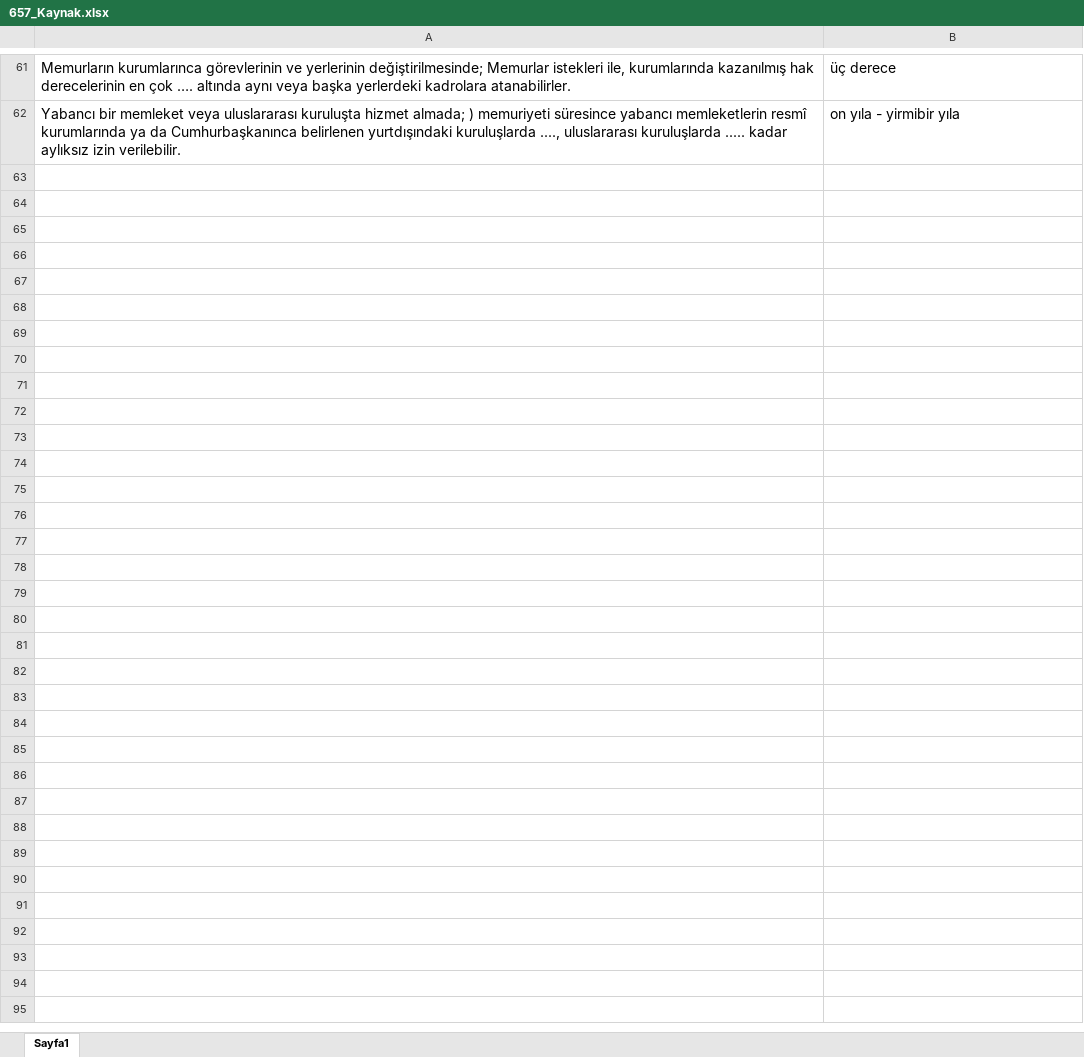
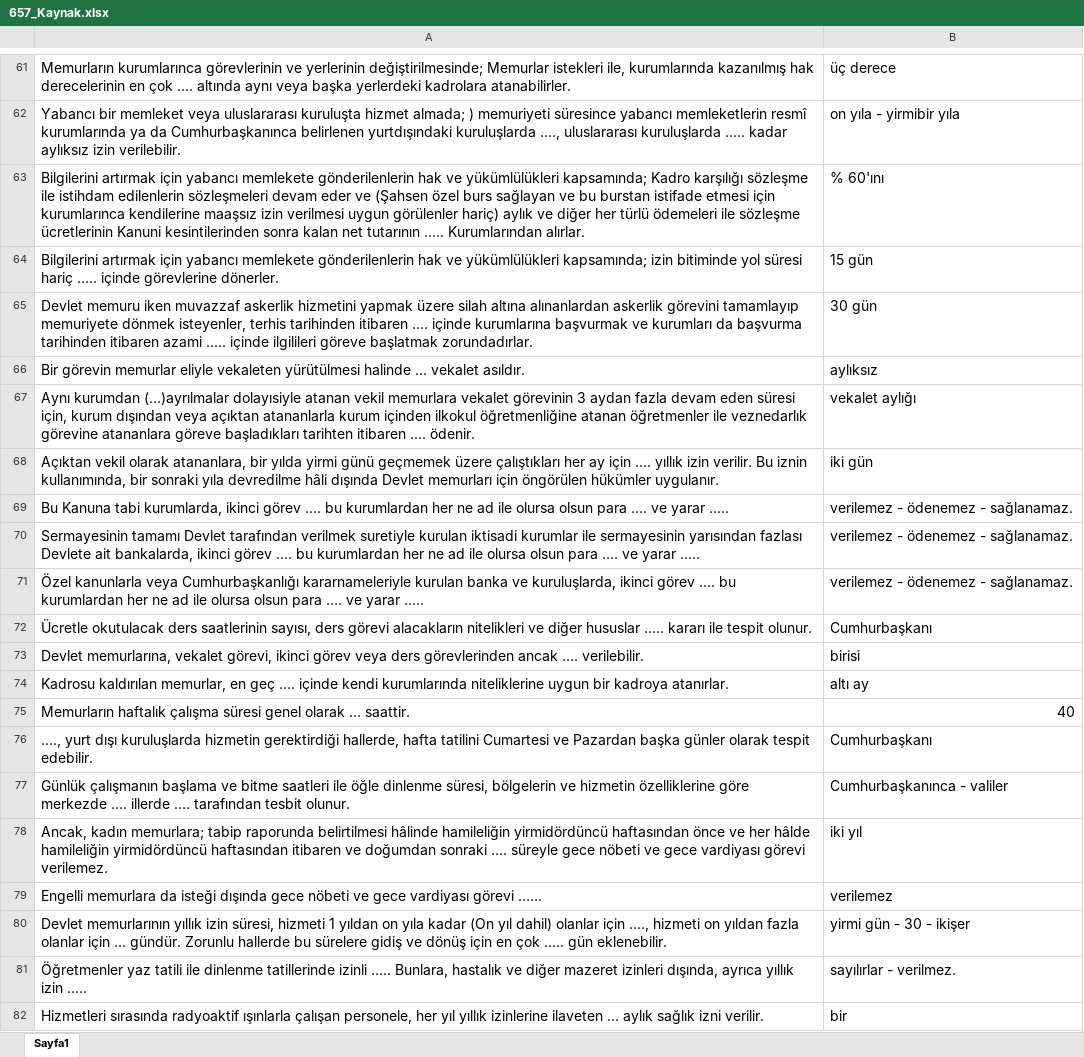
Before and after one commit to hkkicaliskan-ui/SGK_s-nav_calisma, an Excel workbook: Uygulamalar ve Kaynakları/APP_Flashcard/657_Kaynak.xlsx, sheet Sayfa1, drawn as a sheet; only a part is shown, gaps mark what is left out; values as stored, in another font and other column widths than the file's, no borders; the diff covers the shown part only; the diff names each change by its address in the sheet, - before the commit and + after, or states it on an @@ line.

```diff
--- a/Uygulamalar ve Kaynakları/APP_Flashcard/657_Kaynak.xlsx (sheet Sayfa1)
+++ b/Uygulamalar ve Kaynakları/APP_Flashcard/657_Kaynak.xlsx (sheet Sayfa1)
+row 63: Bilgilerini artırmak için yabancı memlekete gönderilenlerin hak ve yükümlülükleri kapsamında; Kadro karşılığı sözleşme ile istihdam edilenlerin sözleşmeleri devam eder ve (Şahsen özel burs sağlayan ve bu burstan istifade etmesi için kurumlarınca kendilerine maaşsız izin verilmesi uygun görülenler hariç) aylık ve diğer her türlü ödemeleri ile sözleşme ücretlerinin Kanuni kesintilerinden sonra kalan net tutarının ..... Kurumlarından alırlar. | % 60'ını
+row 64: Bilgilerini artırmak için yabancı memlekete gönderilenlerin hak ve yükümlülükleri kapsamında; izin bitiminde yol süresi hariç ….. içinde görevlerine dönerler. | 15 gün
+row 65: Devlet memuru iken muvazzaf askerlik hizmetini yapmak üzere silah altına alınanlardan askerlik görevini tamamlayıp memuriyete dönmek isteyenler, terhis tarihinden itibaren .... içinde kurumlarına başvurmak ve kurumları da başvurma tarihinden itibaren azami ..... içinde ilgilileri göreve başlatmak zorundadırlar. | 30 gün
+row 66: Bir görevin memurlar eliyle vekaleten yürütülmesi halinde ... vekalet asıldır. | aylıksız
+row 67: Aynı kurumdan (…)ayrılmalar dolayısiyle atanan vekil memurlara vekalet görevinin 3 aydan fazla devam eden süresi için, kurum dışından veya açıktan atananlarla kurum içinden ilkokul öğretmenliğine atanan öğretmenler ile veznedarlık görevine atananlara göreve başladıkları tarihten itibaren .... ödenir. | vekalet aylığı
+row 68: Açıktan vekil olarak atananlara, bir yılda yirmi günü geçmemek üzere çalıştıkları her ay için …. yıllık izin verilir. Bu iznin kullanımında, bir sonraki yıla devredilme hâli dışında Devlet memurları için öngörülen hükümler uygulanır. | iki gün
+row 69: Bu Kanuna tabi kurumlarda, ikinci görev …. bu kurumlardan her ne ad ile olursa olsun para …. ve yarar ….. | verilemez - ödenemez - sağlanamaz.
+row 70: Sermayesinin tamamı Devlet tarafından verilmek suretiyle kurulan iktisadi kurumlar ile sermayesinin yarısından fazlası Devlete ait bankalarda, ikinci görev …. bu kurumlardan her ne ad ile olursa olsun para …. ve yarar ….. | verilemez - ödenemez - sağlanamaz.
+row 71: Özel kanunlarla veya Cumhurbaşkanlığı kararnameleriyle kurulan banka ve kuruluşlarda, ikinci görev …. bu kurumlardan her ne ad ile olursa olsun para …. ve yarar ….. | verilemez - ödenemez - sağlanamaz.
+row 72: Ücretle okutulacak ders saatlerinin sayısı, ders görevi alacakların nitelikleri ve diğer hususlar ….. kararı ile tespit olunur. | Cumhurbaşkanı
+row 73: Devlet memurlarına, vekalet görevi, ikinci görev veya ders görevlerinden ancak …. verilebilir. | birisi
+row 74: Kadrosu kaldırılan memurlar, en geç …. içinde kendi kurumlarında niteliklerine uygun bir kadroya atanırlar. | altı ay
+row 75: Memurların haftalık çalışma süresi genel olarak ... saattir. | 40
+row 76: …., yurt dışı kuruluşlarda hizmetin gerektirdiği hallerde, hafta tatilini Cumartesi ve Pazardan başka günler olarak tespit edebilir. | Cumhurbaşkanı
+row 77: Günlük çalışmanın başlama ve bitme saatleri ile öğle dinlenme süresi, bölgelerin ve hizmetin özelliklerine göre merkezde …. illerde …. tarafından tesbit olunur. | Cumhurbaşkanınca - valiler
+row 78: Ancak, kadın memurlara; tabip raporunda belirtilmesi hâlinde hamileliğin yirmidördüncü haftasından önce ve her hâlde hamileliğin yirmidördüncü haftasından itibaren ve doğumdan sonraki …. süreyle gece nöbeti ve gece vardiyası görevi verilemez. | iki yıl
+row 79: Engelli memurlara da isteği dışında gece nöbeti ve gece vardiyası görevi …… | verilemez
+row 80: Devlet memurlarının yıllık izin süresi, hizmeti 1 yıldan on yıla kadar (On yıl dahil) olanlar için …., hizmeti on yıldan fazla olanlar için ... gündür. Zorunlu hallerde bu sürelere gidiş ve dönüş için en çok ….. gün eklenebilir. | yirmi gün - 30 - ikişer
+row 81: Öğretmenler yaz tatili ile dinlenme tatillerinde izinli ….. Bunlara, hastalık ve diğer mazeret izinleri dışında, ayrıca yıllık izin ….. | sayılırlar - verilmez.
+row 82: Hizmetleri sırasında radyoaktif ışınlarla çalışan personele, her yıl yıllık izinlerine ilaveten ... aylık sağlık izni verilir. | bir
```
Also changed, not shown: 112 added rows elsewhere in this sheet, 2 other files.
